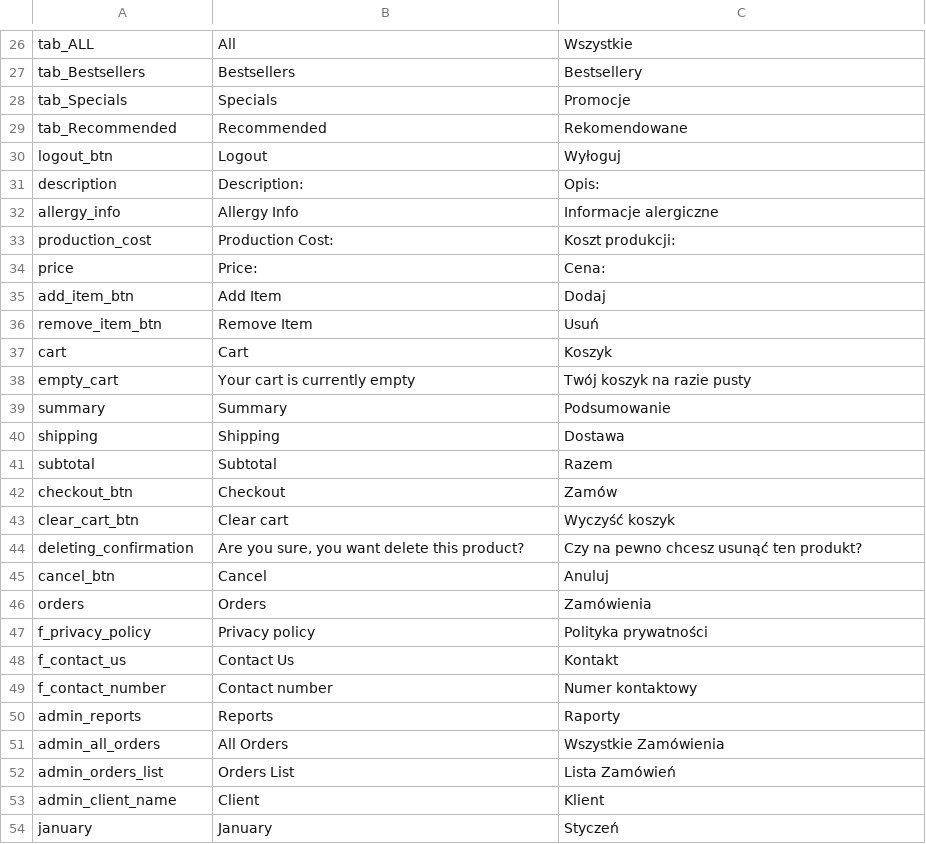
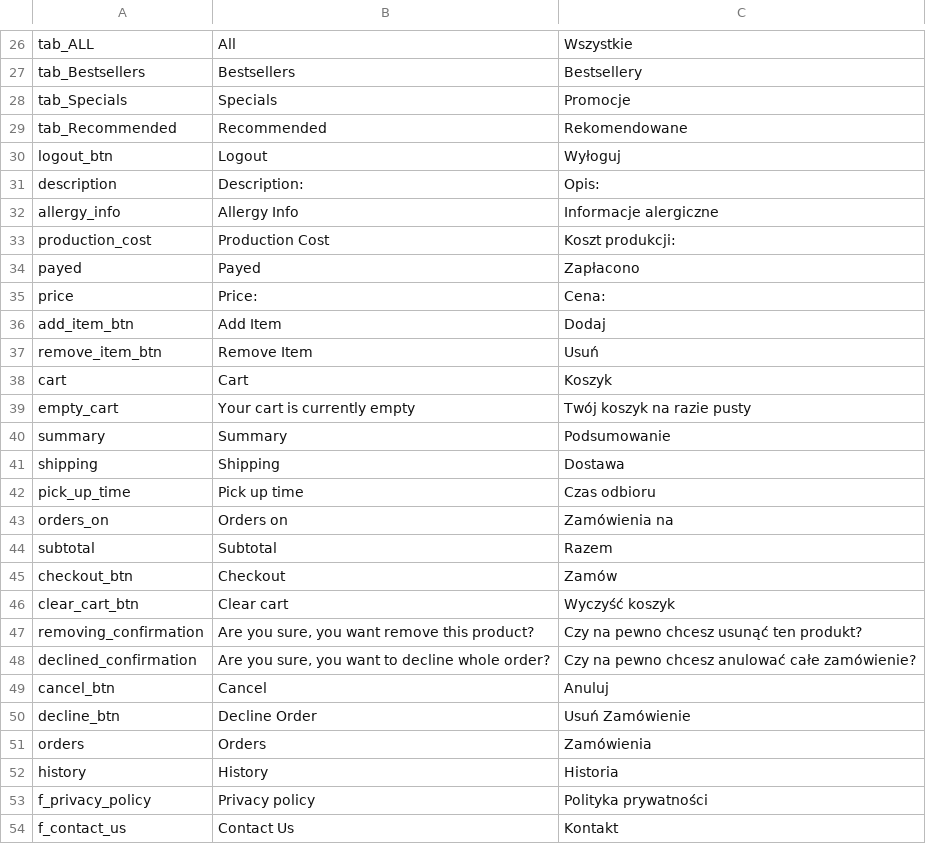
Before and after one commit to OrestTsolkovskyi/Piekarnia, a CSV file: translations.csv, drawn as a sheet; only a part is shown, gaps mark what is left out; the shorter side is filled out with more unchanged rows.

```diff
--- a/translations.csv
+++ b/translations.csv
@@ -32,3 +32,4 @@
 "allergy_info","Allergy Info","Informacje alergiczne"
-"production_cost","Production Cost:","Koszt produkcji:"
+"production_cost","Production Cost","Koszt produkcji:"
+"payed","Payed","Zapłacono"
 "price","Price:","Cena:"
@@ -40,2 +41,4 @@
 "shipping","Shipping","Dostawa"
+"pick_up_time","Pick up time","Czas odbioru"
+"orders_on","Orders on","Zamówienia na"
 "subtotal","Subtotal","Razem"
@@ -43,5 +46,8 @@
 "clear_cart_btn","Clear cart","Wyczyść koszyk"
-"deleting_confirmation","Are you sure, you want delete this product?","Czy na pewno chcesz usunąć ten produkt?"
+"removing_confirmation","Are you sure, you want remove this product?","Czy na pewno chcesz usunąć ten produkt?"
+"declined_confirmation","Are you sure, you want to decline whole order?","Czy na pewno chcesz anulować całe zamówienie?"
 "cancel_btn","Cancel","Anuluj"
+"decline_btn","Decline Order","Usuń Zamówienie"
 "orders","Orders","Zamówienia"
+"history","History","Historia"
 "f_privacy_policy","Privacy policy","Polityka prywatności"
```
Also changed, not shown: 11 other files.
